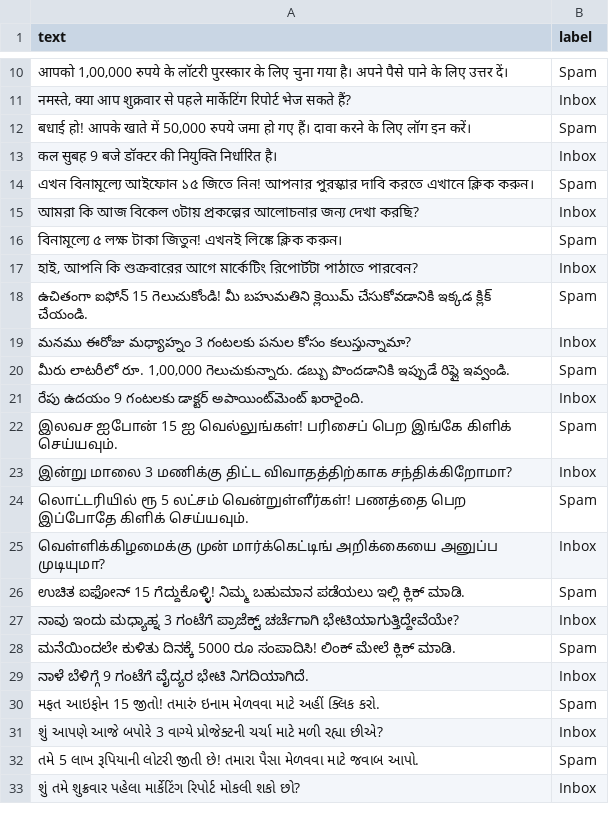
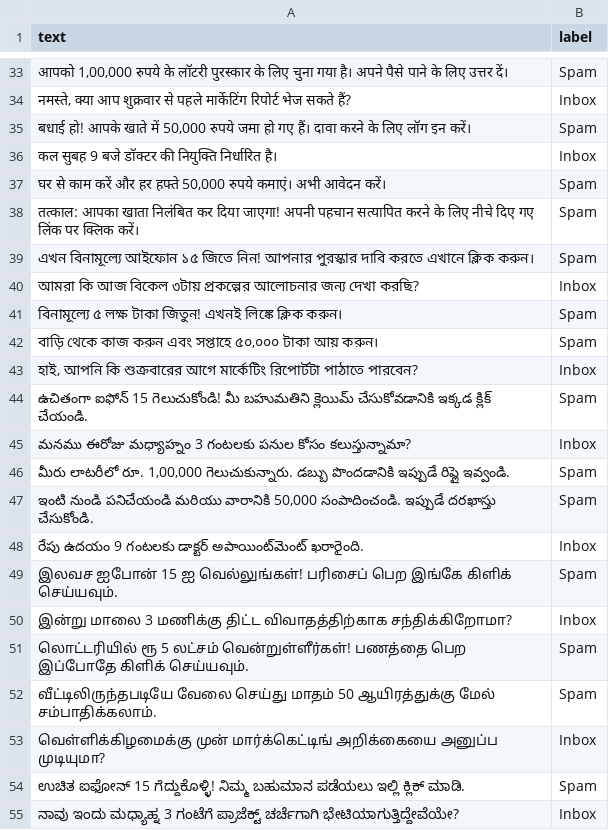
Before and after one commit to sudesh7022-ctrl/AI-Smart-Email-Classifier, a CSV file: ai_service/dataset.csv, drawn as a sheet; only a part is shown, gaps mark what is left out; the shorter side is filled out with more unchanged rows; the diff covers the shown part only.

```diff
--- a/ai_service/dataset.csv
+++ b/ai_service/dataset.csv
@@ -13,2 +36,4 @@ text,label
 "कल सुबह 9 बजे डॉक्टर की नियुक्ति निर्धारित है।",Inbox
+"घर से काम करें और हर हफ्ते 50,000 रुपये कमाएं। अभी आवेदन करें।",Spam
+"तत्काल: आपका खाता निलंबित कर दिया जाएगा! अपनी पहचान सत्यापित करने के लिए नीचे दिए गए लिंक पर क्लिक करें।",Spam
 "এখন বিনামূল্যে আইফোন ১৫ জিতে নিন! আপনার পুরস্কার দাবি করতে এখানে ক্লিক করুন।",Spam
@@ -16,2 +41,3 @@ text,label
 "বিনামূল্যে ৫ লক্ষ টাকা জিতুন! এখনই লিঙ্কে ক্লিক করুন।",Spam
+"বাড়ি থেকে কাজ করুন এবং সপ্তাহে ৫০,০০০ টাকা আয় করুন।",Spam
 "হাই, আপনি কি শুক্রবারের আগে মার্কেটিং রিপোর্টটা পাঠাতে পারবেন?",Inbox
@@ -20,2 +46,3 @@ text,label
 "మీరు లాటరీలో రూ. 1,00,000 గెలుచుకున్నారు. డబ్బు పొందడానికి ఇప్పుడే రిప్లై ఇవ్వండి.",Spam
+"ఇంటి నుండి పనిచేయండి మరియు వారానికి 50,000 సంపాదించండి. ఇప్పుడే దరఖాస్తు చేసుకోండి.",Spam
 "రేపు ఉదయం 9 గంటలకు డాక్టర్ అపాయింట్‌మెంట్ ఖరారైంది.",Inbox
@@ -24,2 +51,3 @@ text,label
 "லொட்டரியில் ரூ 5 லட்சம் வென்றுள்ளீர்கள்! பணத்தை பெற இப்போதே கிளிக் செய்யவும்.",Spam
+"வீட்டிலிருந்தபடியே வேலை செய்து மாதம் 50 ஆயிரத்துக்கு மேல் சம்பாதிக்கலாம்.",Spam
 "வெள்ளிக்கிழமைக்கு முன் மார்க்கெட்டிங் அறிக்கையை அனுப்ப முடியுமா?",Inbox
```
Also changed, not shown: 23 added rows elsewhere in this file, 23 other files.
